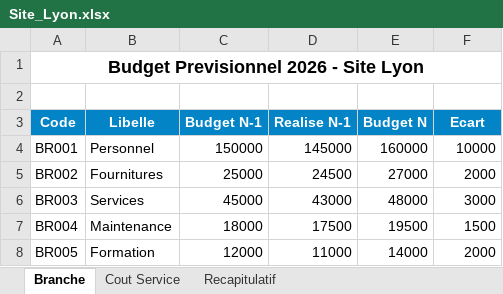
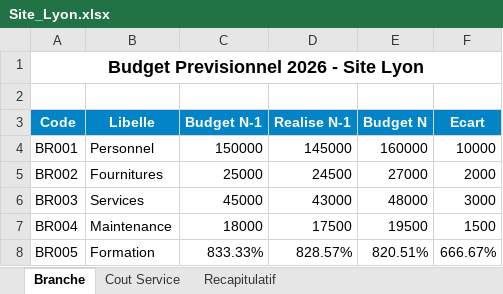
Before and after one commit to redased/excel, an Excel workbook: TestResponsables/Jean_Dupont/Site_Lyon.xlsx, sheet Branche, drawn as a sheet; values as stored, in another font and other column widths than the file's, no borders; the diff names each change by its address in the sheet, - before the commit and + after, or states it on an @@ line.

```diff
--- a/TestResponsables/Jean_Dupont/Site_Lyon.xlsx (sheet Branche)
+++ b/TestResponsables/Jean_Dupont/Site_Lyon.xlsx (sheet Branche)
-C8 (Budget N-1): 12000
+C8 (Budget N-1): 833.33%
-D8 (Realise N-1): 11000
+D8 (Realise N-1): 828.57%
-E8 (Budget N): 14000
+E8 (Budget N): 820.51%
-F8 (Ecart): 2000
+F8 (Ecart): 666.67%
```
Also changed, not shown: TestResponsables/Jean_Dupont/Site_Marseille.xlsx, 48 other files.
